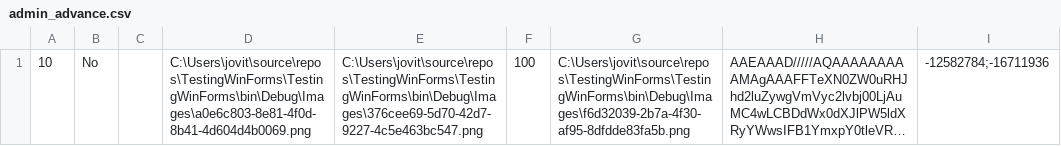
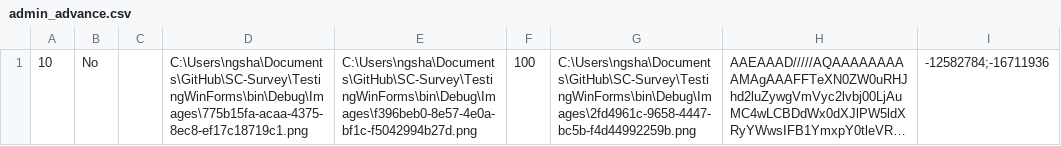
Before and after one commit to jovitaanderson/sc-survey, a CSV file: TestingWinForms/bin/Debug/admin/admin_advance.csv, drawn as a sheet; long unchanged cells end in …; the diff names each change by its address in the sheet, - before the commit and + after, or states it on an @@ line.

```diff
--- a/TestingWinForms/bin/Debug/admin/admin_advance.csv
+++ b/TestingWinForms/bin/Debug/admin/admin_advance.csv
-D1: C:\Users\jovit\source\repos\TestingWinForms\TestingWinForms\bin\Debug\Images\a0e6c803-8e81-4f0d-8b41-4d604d4b0069.png
+D1: C:\Users\ngsha\Documents\GitHub\SC-Survey\TestingWinForms\bin\Debug\Images\775b15fa-acaa-4375-8ec8-ef17c18719c1.png
-E1: C:\Users\jovit\source\repos\TestingWinForms\TestingWinForms\bin\Debug\Images\376cee69-5d70-42d7-9227-4c5e463bc547.png
+E1: C:\Users\ngsha\Documents\GitHub\SC-Survey\TestingWinForms\bin\Debug\Images\f396beb0-8e57-4e0a-bf1c-f5042994b27d.png
-G1: C:\Users\jovit\source\repos\TestingWinForms\TestingWinForms\bin\Debug\Images\f6d32039-2b7a-4f30-af95-8dfdde83fa5b.png
+G1: C:\Users\ngsha\Documents\GitHub\SC-Survey\TestingWinForms\bin\Debug\Images\2fd4961c-9658-4447-bc5b-f4d44992259b.png
```
Also changed, not shown: TestingWinForms/bin/Debug/ForDevelopersOnly/raw_data.csv, 15 other files.
